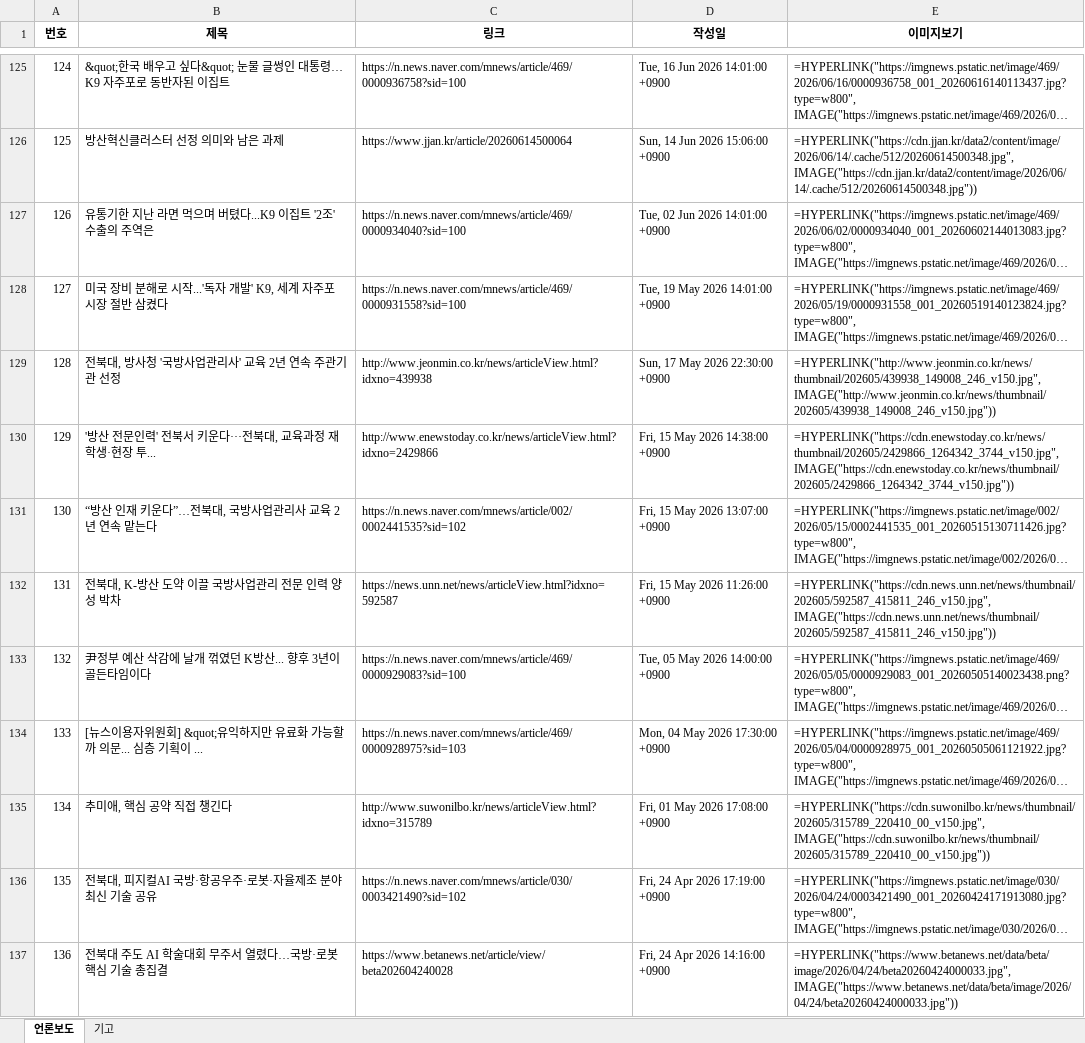
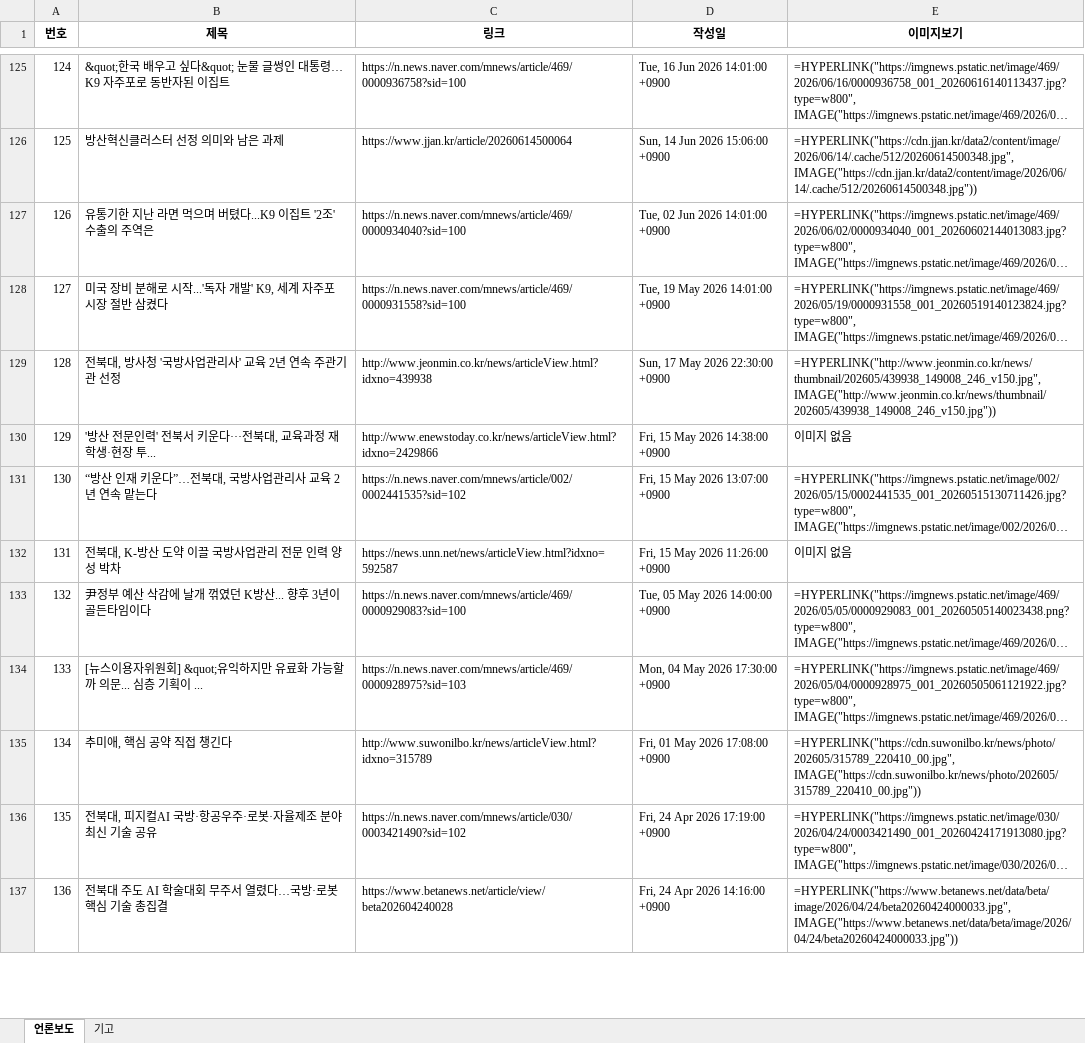
Before and after one commit to onion-koongya/jbnu_adti_news_collector, an Excel workbook: 언론보도_기고칼럼_db.xlsx, sheet 언론보도, drawn as a sheet; only a part is shown, gaps mark what is left out; long unchanged cells end in …; values as stored, in another font and other column widths than the file's, no borders; formulas without a stored value are shown as written; the diff covers the shown part only; the diff names each change by its address in the sheet, - before the commit and + after, or states it on an @@ line.

```diff
--- a/언론보도_기고칼럼_db.xlsx (sheet 언론보도)
+++ b/언론보도_기고칼럼_db.xlsx (sheet 언론보도)
-E130 (이미지보기): =HYPERLINK("https://cdn.enewstoday.co.kr/news/thumbnail/202605/2429866_1264342_3744_v150.jpg", IMAGE("https://cdn.enewstoday.co.kr/news/thumbnail/202605/2429866_1264342_3744_v150.jpg"))
+E130 (이미지보기): 이미지 없음
-E132 (이미지보기): =HYPERLINK("https://cdn.news.unn.net/news/thumbnail/202605/592587_415811_246_v150.jpg", IMAGE("https://cdn.news.unn.net/news/thumbnail/202605/592587_415811_246_v150.jpg"))
+E132 (이미지보기): 이미지 없음
-E135 (이미지보기): =HYPERLINK("https://cdn.suwonilbo.kr/news/thumbnail/202605/315789_220410_00_v150.jpg", IMAGE("https://cdn.suwonilbo.kr/news/thumbnail/202605/315789_220410_00_v150.jpg"))
+E135 (이미지보기): =HYPERLINK("https://cdn.suwonilbo.kr/news/photo/202605/315789_220410_00.jpg", IMAGE("https://cdn.suwonilbo.kr/news/photo/202605/315789_220410_00.jpg"))
```
Also changed, not shown: 54 edited cells elsewhere in this sheet, sheet 기고, 1 other file.
